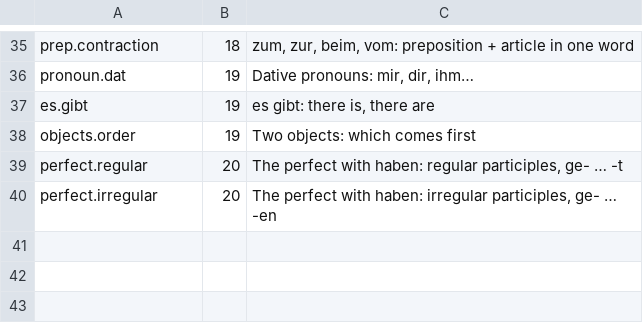
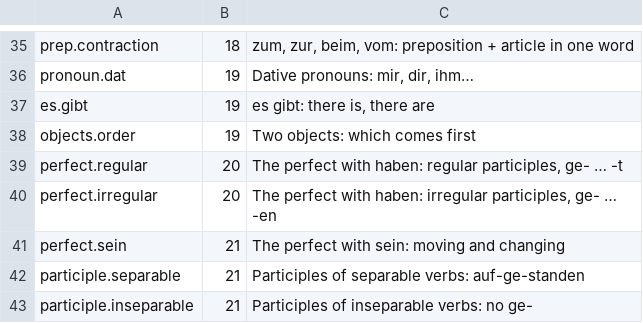
Before and after one commit to gurunars/german, a TSV file: lessons/grammar.tsv, drawn as a sheet; only a part is shown, gaps mark what is left out; the diff names each change by its address in the sheet, - before the commit and + after, or states it on an @@ line.

```diff
--- a/lessons/grammar.tsv
+++ b/lessons/grammar.tsv
+row 41: perfect.sein | 21 | The perfect with sein: moving and changing
+row 42: participle.separable | 21 | Participles of separable verbs: auf-ge-standen
+row 43: participle.inseparable | 21 | Participles of inseparable verbs: no ge-
```
Also changed, not shown: lessons/lessons.tsv, 6 other files.
